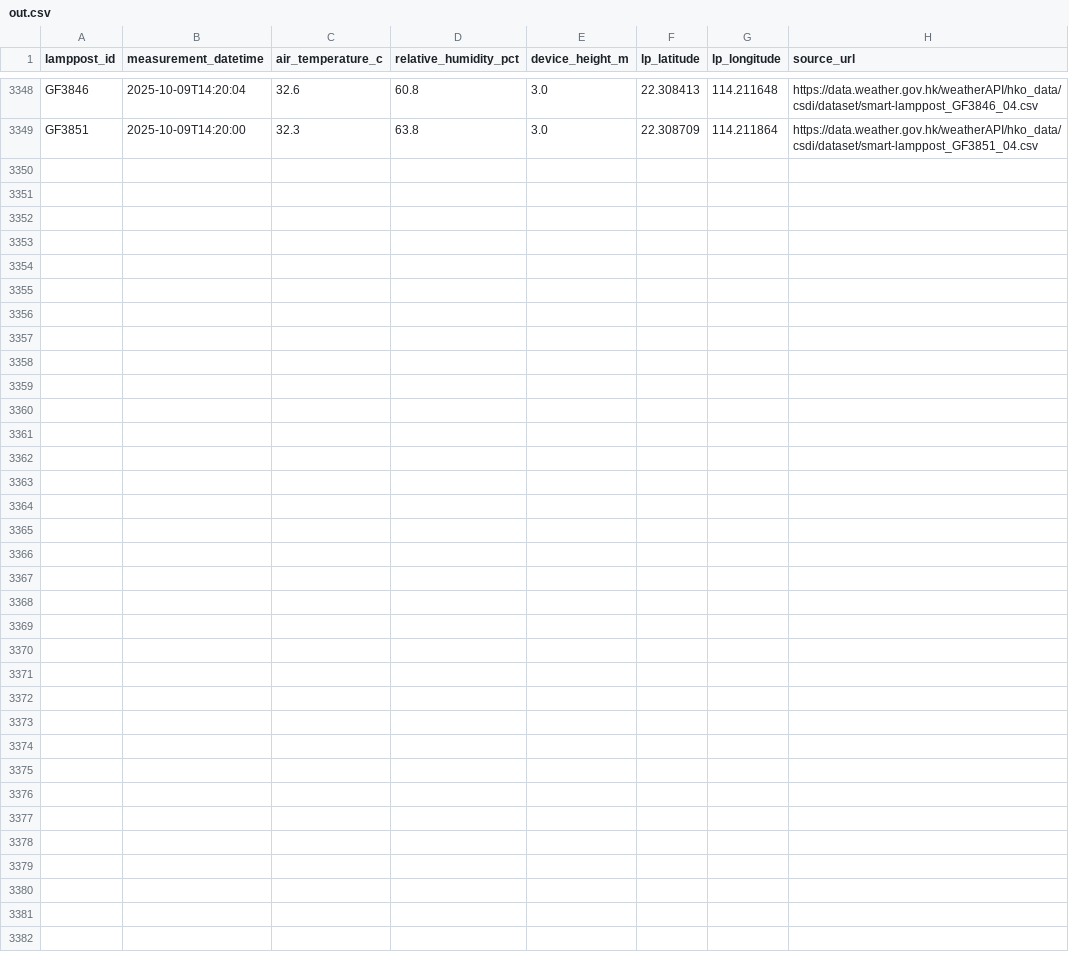
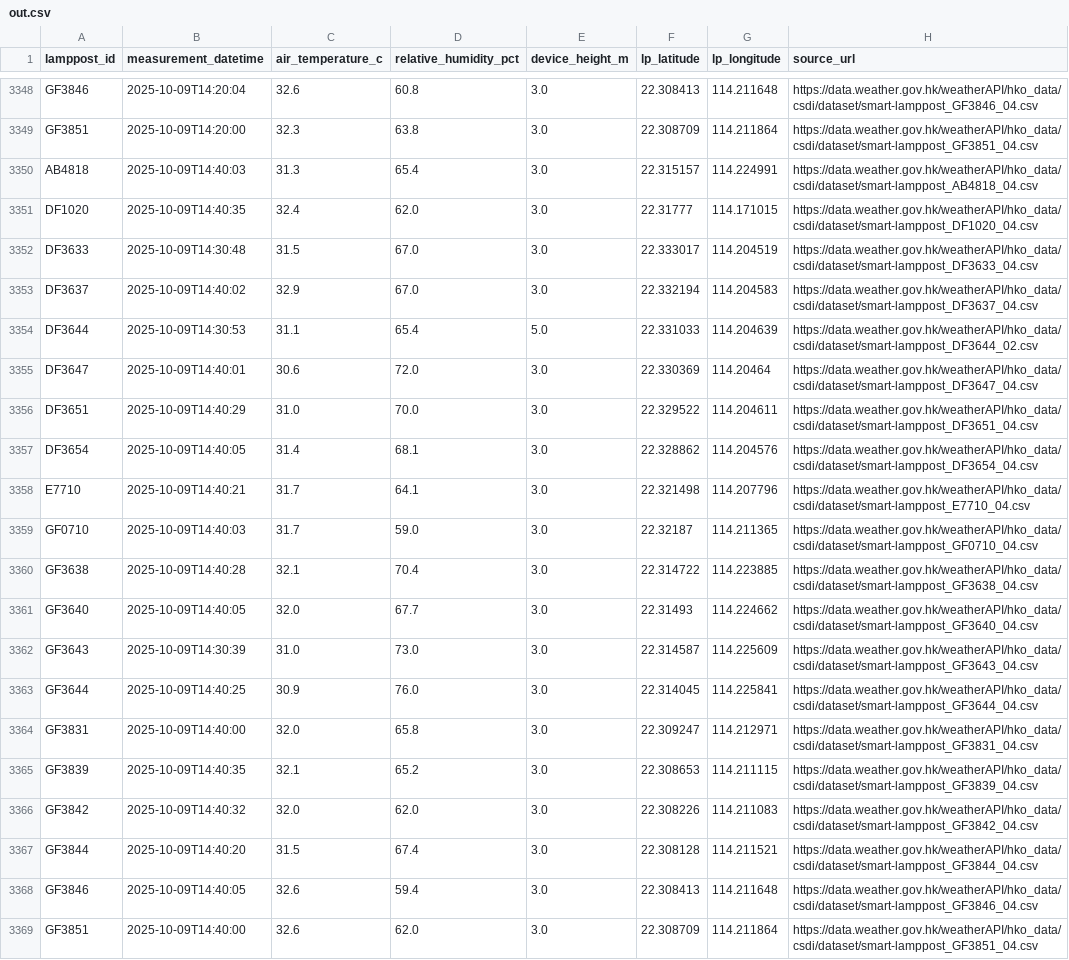
Before and after one commit to PreciousWarrior/weather-scraper, a CSV file: out.csv, drawn as a sheet; only a part is shown, gaps mark what is left out.

```diff
--- a/out.csv
+++ b/out.csv
@@ -3349 +3349,21 @@ GF3846,2025-10-09T14:20:04,32.6,60.8,3.0,22.308413,114.211648,https://data.weath
 GF3851,2025-10-09T14:20:00,32.3,63.8,3.0,22.308709,114.211864,https://data.weather.gov.hk/weatherAPI/hko_data/csdi/dataset/smart-lamppost_GF3851_04.csv
+AB4818,2025-10-09T14:40:03,31.3,65.4,3.0,22.315157,114.224991,https://data.weather.gov.hk/weatherAPI/hko_data/csdi/dataset/smart-lamppost_AB4818_04.csv
+DF1020,2025-10-09T14:40:35,32.4,62.0,3.0,22.31777,114.171015,https://data.weather.gov.hk/weatherAPI/hko_data/csdi/dataset/smart-lamppost_DF1020_04.csv
+DF3633,2025-10-09T14:30:48,31.5,67.0,3.0,22.333017,114.204519,https://data.weather.gov.hk/weatherAPI/hko_data/csdi/dataset/smart-lamppost_DF3633_04.csv
+DF3637,2025-10-09T14:40:02,32.9,67.0,3.0,22.332194,114.204583,https://data.weather.gov.hk/weatherAPI/hko_data/csdi/dataset/smart-lamppost_DF3637_04.csv
+DF3644,2025-10-09T14:30:53,31.1,65.4,5.0,22.331033,114.204639,https://data.weather.gov.hk/weatherAPI/hko_data/csdi/dataset/smart-lamppost_DF3644_02.csv
+DF3647,2025-10-09T14:40:01,30.6,72.0,3.0,22.330369,114.20464,https://data.weather.gov.hk/weatherAPI/hko_data/csdi/dataset/smart-lamppost_DF3647_04.csv
+DF3651,2025-10-09T14:40:29,31.0,70.0,3.0,22.329522,114.204611,https://data.weather.gov.hk/weatherAPI/hko_data/csdi/dataset/smart-lamppost_DF3651_04.csv
+DF3654,2025-10-09T14:40:05,31.4,68.1,3.0,22.328862,114.204576,https://data.weather.gov.hk/weatherAPI/hko_data/csdi/dataset/smart-lamppost_DF3654_04.csv
+E7710,2025-10-09T14:40:21,31.7,64.1,3.0,22.321498,114.207796,https://data.weather.gov.hk/weatherAPI/hko_data/csdi/dataset/smart-lamppost_E7710_04.csv
+GF0710,2025-10-09T14:40:03,31.7,59.0,3.0,22.32187,114.211365,https://data.weather.gov.hk/weatherAPI/hko_data/csdi/dataset/smart-lamppost_GF0710_04.csv
+GF3638,2025-10-09T14:40:28,32.1,70.4,3.0,22.314722,114.223885,https://data.weather.gov.hk/weatherAPI/hko_data/csdi/dataset/smart-lamppost_GF3638_04.csv
+GF3640,2025-10-09T14:40:05,32.0,67.7,3.0,22.31493,114.224662,https://data.weather.gov.hk/weatherAPI/hko_data/csdi/dataset/smart-lamppost_GF3640_04.csv
+GF3643,2025-10-09T14:30:39,31.0,73.0,3.0,22.314587,114.225609,https://data.weather.gov.hk/weatherAPI/hko_data/csdi/dataset/smart-lamppost_GF3643_04.csv
+GF3644,2025-10-09T14:40:25,30.9,76.0,3.0,22.314045,114.225841,https://data.weather.gov.hk/weatherAPI/hko_data/csdi/dataset/smart-lamppost_GF3644_04.csv
+GF3831,2025-10-09T14:40:00,32.0,65.8,3.0,22.309247,114.212971,https://data.weather.gov.hk/weatherAPI/hko_data/csdi/dataset/smart-lamppost_GF3831_04.csv
+GF3839,2025-10-09T14:40:35,32.1,65.2,3.0,22.308653,114.211115,https://data.weather.gov.hk/weatherAPI/hko_data/csdi/dataset/smart-lamppost_GF3839_04.csv
+GF3842,2025-10-09T14:40:32,32.0,62.0,3.0,22.308226,114.211083,https://data.weather.gov.hk/weatherAPI/hko_data/csdi/dataset/smart-lamppost_GF3842_04.csv
+GF3844,2025-10-09T14:40:20,31.5,67.4,3.0,22.308128,114.211521,https://data.weather.gov.hk/weatherAPI/hko_data/csdi/dataset/smart-lamppost_GF3844_04.csv
+GF3846,2025-10-09T14:40:05,32.6,59.4,3.0,22.308413,114.211648,https://data.weather.gov.hk/weatherAPI/hko_data/csdi/dataset/smart-lamppost_GF3846_04.csv
+GF3851,2025-10-09T14:40:00,32.6,62.0,3.0,22.308709,114.211864,https://data.weather.gov.hk/weatherAPI/hko_data/csdi/dataset/smart-lamppost_GF3851_04.csv
```
